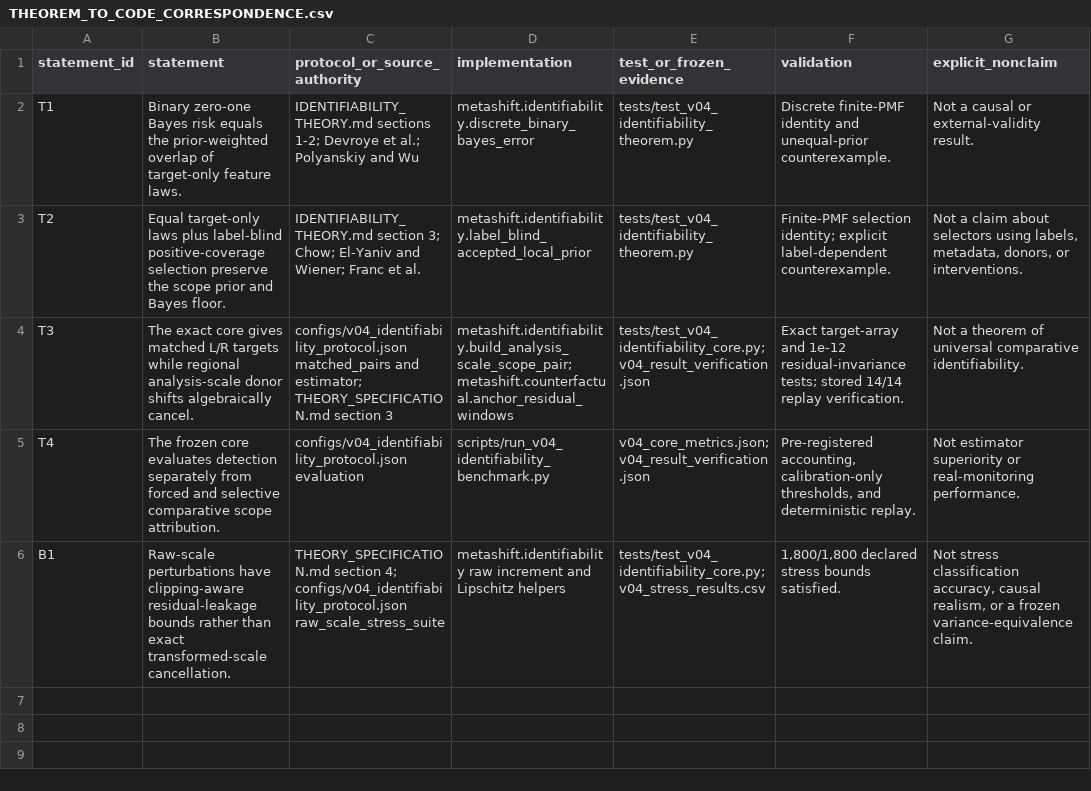
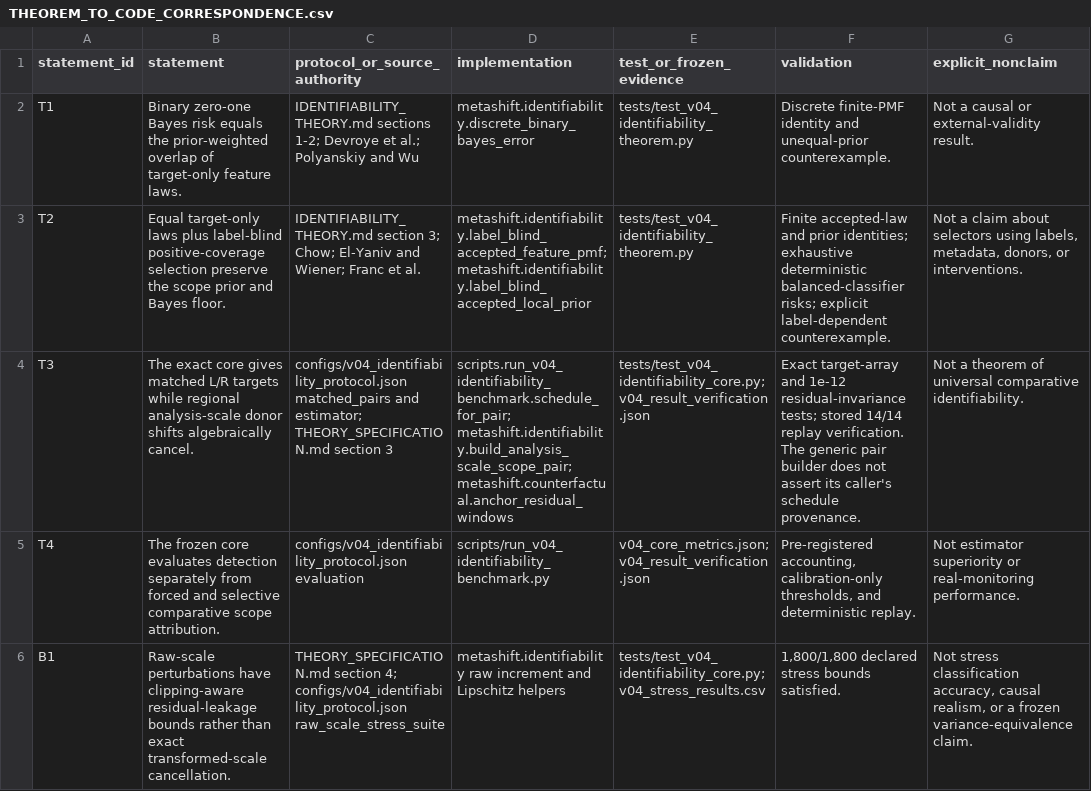
Before and after one commit to cb984-cmd/MetaShift, a CSV file: paper/upgrade/THEOREM_TO_CODE_CORRESPONDENCE.csv, drawn as a sheet; the diff names each change by its address in the sheet, - before the commit and + after, or states it on an @@ line.

```diff
--- a/paper/upgrade/THEOREM_TO_CODE_CORRESPONDENCE.csv
+++ b/paper/upgrade/THEOREM_TO_CODE_CORRESPONDENCE.csv
-D3 (implementation): metashift.identifiability.label_blind_accepted_local_prior
+D3 (implementation): metashift.identifiability.label_blind_accepted_feature_pmf; metashift.identifiability.label_blind_accepted_local_prior
-F3 (validation): Finite-PMF selection identity; explicit label-dependent…
+F3 (validation): Finite accepted-law and prior identities; exhaustive deterministic balanced-classifier risks; explicit label-dependent…
-D4 (implementation): metashift.identifiability.build_analysis_scale_scope_pair; metashift.counterfactual.anchor_residual_windows
+D4 (implementation): scripts.run_v04_identifiability_benchmark.schedule_for_pair; metashift.identifiability.build_analysis_scale_scope_pair; metashift.counterfactual.anchor_residual_windows
-F4 (validation): …replay verification.
+F4 (validation): …replay verification. The generic pair builder does not assert its caller's schedule provenance.
```
Also changed, not shown: paper/upgrade/THEOREM_ASSUMPTION_TABLE.csv, 9 other files.
